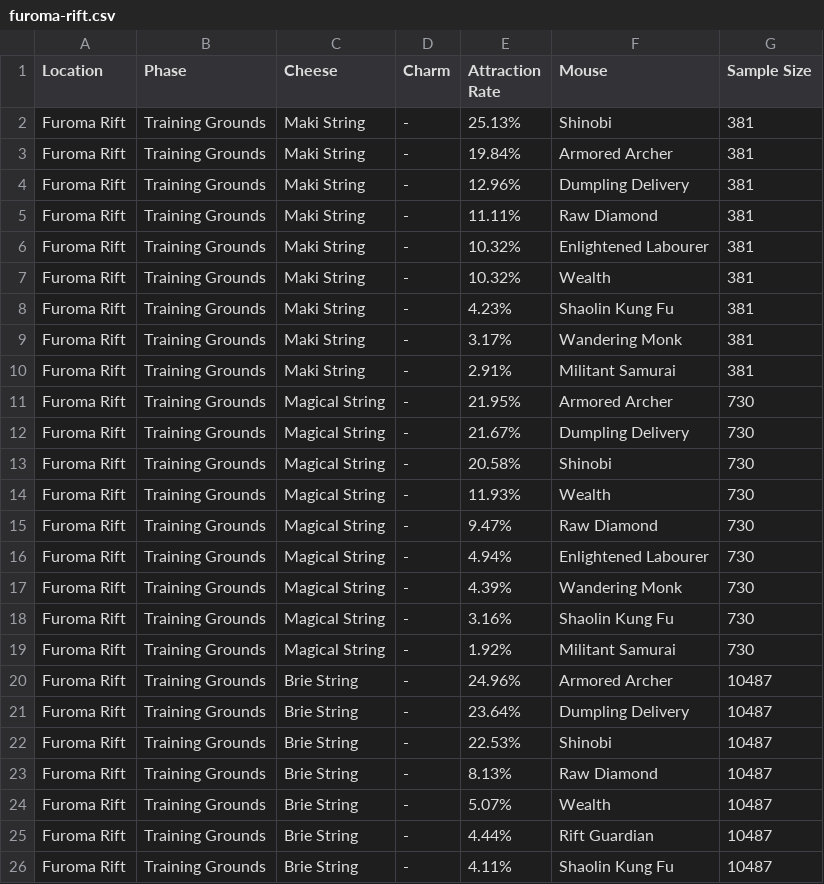
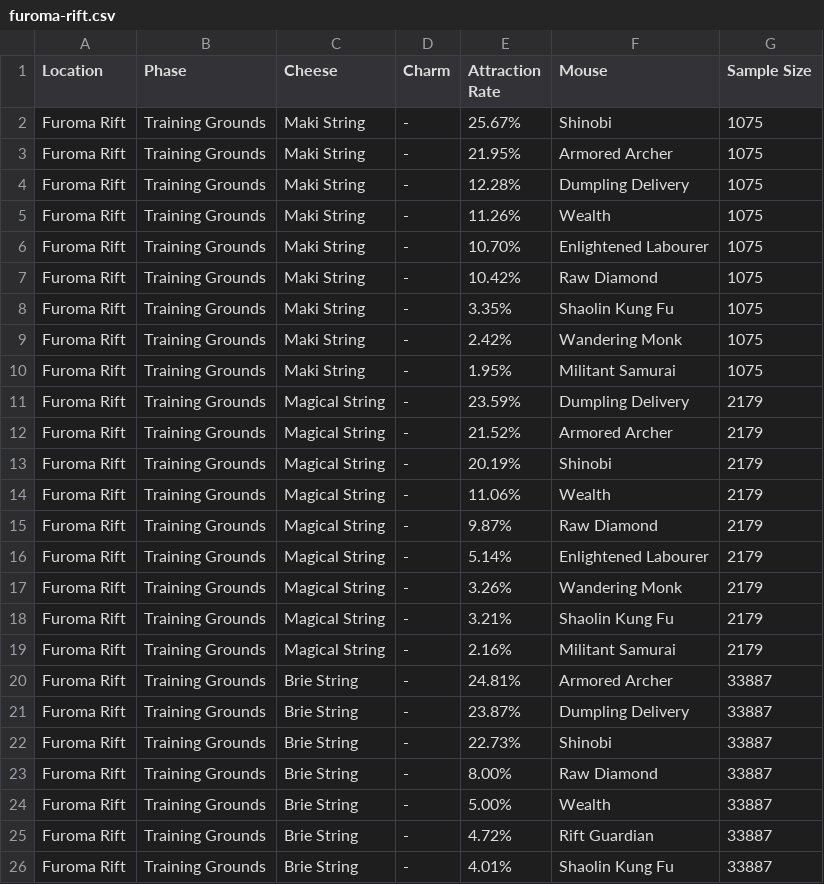
Before and after one commit to vakilkunal/MH-Tools, a CSV file: data/location-pop/furoma-rift.csv, drawn as a sheet; only a part is shown; the diff covers the shown part only.

Commit message:
Updated Furoma Rift population data (Jack's Oct 7 2018 DB)

```diff
--- a/data/location-pop/furoma-rift.csv
+++ b/data/location-pop/furoma-rift.csv
@@ -1,26 +1,26 @@
 "Location","Phase","Cheese","Charm","Attraction Rate","Mouse","Sample Size"
-"Furoma Rift","Training Grounds","Maki String","-","25.13%","Shinobi",381
-"Furoma Rift","Training Grounds","Maki String","-","19.84%","Armored Archer",381
-"Furoma Rift","Training Grounds","Maki String","-","12.96%","Dumpling Delivery",381
-"Furoma Rift","Training Grounds","Maki String","-","11.11%","Raw Diamond",381
-"Furoma Rift","Training Grounds","Maki String","-","10.32%","Enlightened Labourer",381
-"Furoma Rift","Training Grounds","Maki String","-","10.32%","Wealth",381
-"Furoma Rift","Training Grounds","Maki String","-","4.23%","Shaolin Kung Fu",381
-"Furoma Rift","Training Grounds","Maki String","-","3.17%","Wandering Monk",381
-"Furoma Rift","Training Grounds","Maki String","-","2.91%","Militant Samurai",381
-"Furoma Rift","Training Grounds","Magical String","-","21.95%","Armored Archer",730
-"Furoma Rift","Training Grounds","Magical String","-","21.67%","Dumpling Delivery",730
-"Furoma Rift","Training Grounds","Magical String","-","20.58%","Shinobi",730
-"Furoma Rift","Training Grounds","Magical String","-","11.93%","Wealth",730
-"Furoma Rift","Training Grounds","Magical String","-","9.47%","Raw Diamond",730
-"Furoma Rift","Training Grounds","Magical String","-","4.94%","Enlightened Labourer",730
-"Furoma Rift","Training Grounds","Magical String","-","4.39%","Wandering Monk",730
-"Furoma Rift","Training Grounds","Magical String","-","3.16%","Shaolin Kung Fu",730
-"Furoma Rift","Training Grounds","Magical String","-","1.92%","Militant Samurai",730
-"Furoma Rift","Training Grounds","Brie String","-","24.96%","Armored Archer",10487
-"Furoma Rift","Training Grounds","Brie String","-","23.64%","Dumpling Delivery",10487
-"Furoma Rift","Training Grounds","Brie String","-","22.53%","Shinobi",10487
-"Furoma Rift","Training Grounds","Brie String","-","8.13%","Raw Diamond",10487
-"Furoma Rift","Training Grounds","Brie String","-","5.07%","Wealth",10487
-"Furoma Rift","Training Grounds","Brie String","-","4.44%","Rift Guardian",10487
-"Furoma Rift","Training Grounds","Brie String","-","4.11%","Shaolin Kung Fu",10487
+"Furoma Rift","Training Grounds","Maki String","-","25.67%","Shinobi",1075
+"Furoma Rift","Training Grounds","Maki String","-","21.95%","Armored Archer",1075
+"Furoma Rift","Training Grounds","Maki String","-","12.28%","Dumpling Delivery",1075
+"Furoma Rift","Training Grounds","Maki String","-","11.26%","Wealth",1075
+"Furoma Rift","Training Grounds","Maki String","-","10.70%","Enlightened Labourer",1075
+"Furoma Rift","Training Grounds","Maki String","-","10.42%","Raw Diamond",1075
+"Furoma Rift","Training Grounds","Maki String","-","3.35%","Shaolin Kung Fu",1075
+"Furoma Rift","Training Grounds","Maki String","-","2.42%","Wandering Monk",1075
+"Furoma Rift","Training Grounds","Maki String","-","1.95%","Militant Samurai",1075
+"Furoma Rift","Training Grounds","Magical String","-","23.59%","Dumpling Delivery",2179
+"Furoma Rift","Training Grounds","Magical String","-","21.52%","Armored Archer",2179
+"Furoma Rift","Training Grounds","Magical String","-","20.19%","Shinobi",2179
+"Furoma Rift","Training Grounds","Magical String","-","11.06%","Wealth",2179
+"Furoma Rift","Training Grounds","Magical String","-","9.87%","Raw Diamond",2179
+"Furoma Rift","Training Grounds","Magical String","-","5.14%","Enlightened Labourer",2179
+"Furoma Rift","Training Grounds","Magical String","-","3.26%","Wandering Monk",2179
+"Furoma Rift","Training Grounds","Magical String","-","3.21%","Shaolin Kung Fu",2179
+"Furoma Rift","Training Grounds","Magical String","-","2.16%","Militant Samurai",2179
+"Furoma Rift","Training Grounds","Brie String","-","24.81%","Armored Archer",33887
+"Furoma Rift","Training Grounds","Brie String","-","23.87%","Dumpling Delivery",33887
+"Furoma Rift","Training Grounds","Brie String","-","22.73%","Shinobi",33887
+"Furoma Rift","Training Grounds","Brie String","-","8.00%","Raw Diamond",33887
+"Furoma Rift","Training Grounds","Brie String","-","5.00%","Wealth",33887
+"Furoma Rift","Training Grounds","Brie String","-","4.72%","Rift Guardian",33887
+"Furoma Rift","Training Grounds","Brie String","-","4.01%","Shaolin Kung Fu",33887
```
Also changed, not shown: 138 edited cells elsewhere in this file, 2 other files.
